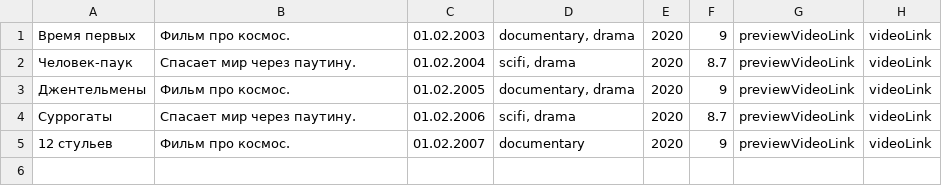
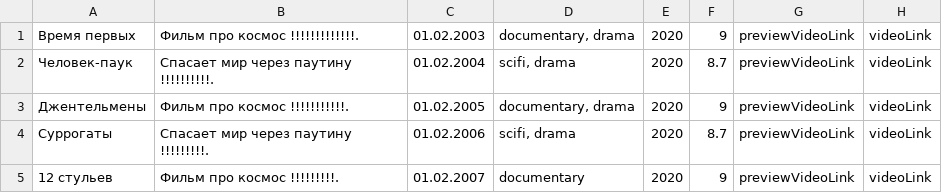
Before and after one commit to htmlacademy-nodejs-api/1806037-what-to-watch-3, a TSV file: mocks/mock-data.tsv, drawn as a sheet; only a part is shown; the diff names each change by its address in the sheet, - before the commit and + after, or states it on an @@ line.

```diff
--- a/mocks/mock-data.tsv
+++ b/mocks/mock-data.tsv
-B1: Фильм про космос.
+B1: Фильм про космос !!!!!!!!!!!!!.
-B2: Спасает мир через паутину.
+B2: Спасает мир через паутину !!!!!!!!!!.
-B3: Фильм про космос.
+B3: Фильм про космос !!!!!!!!!!!.
-B4: Спасает мир через паутину.
+B4: Спасает мир через паутину !!!!!!!!!.
-B5: Фильм про космос.
+B5: Фильм про космос !!!!!!!!!.
```
Also changed, not shown: 10 other files.
